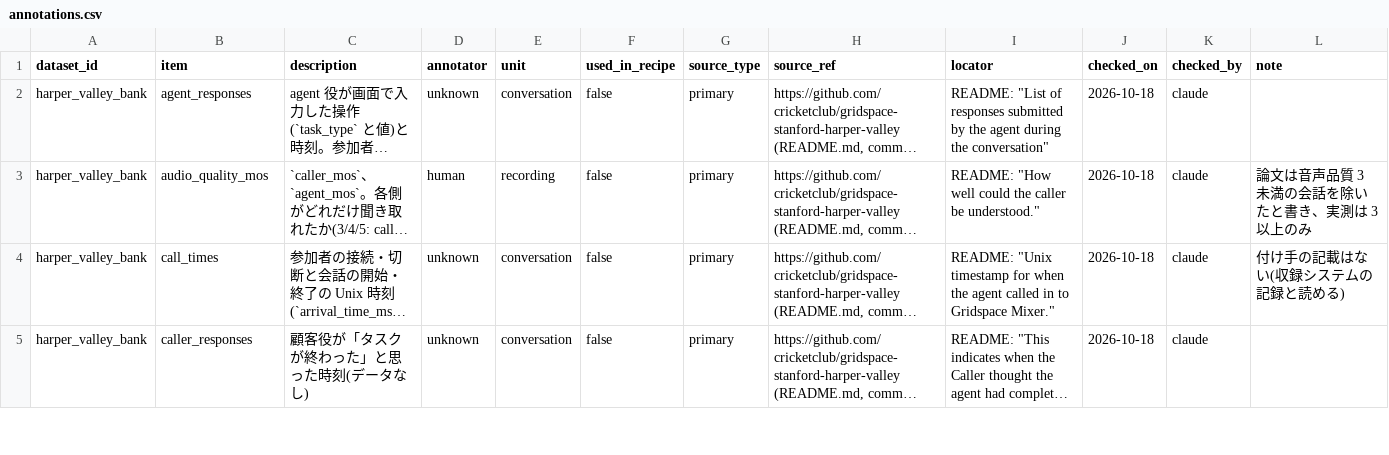
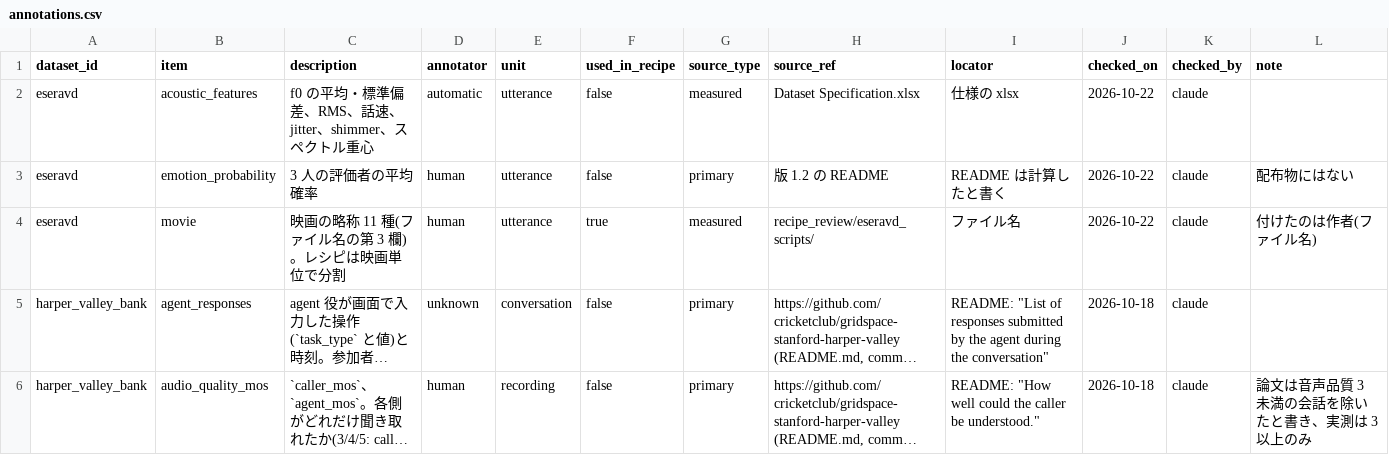
Before and after one commit to itoten/ser_dataset_db, a CSV file: data/annotations.csv, drawn as a sheet; only a part is shown; the shorter side is filled out with more unchanged rows; long unchanged cells end in …; the diff names each change by its address in the sheet, - before the commit and + after, or states it on an @@ line.

```diff
--- a/data/annotations.csv
+++ b/data/annotations.csv
+row 2: eseravd | acoustic_features | f0 の平均・標準偏差、RMS、話速、jitter、shimmer、スペクトル重心 | automatic | utterance | false | measured | Dataset Specification.xlsx | 仕様の xlsx | 2026-10-22 | claude
+row 3: eseravd | emotion_probability | 3 人の評価者の平均確率 | human | utterance | false | primary | 版 1.2 の README | README は計算したと書く | 2026-10-22 | claude | 配布物にはない
+row 4: eseravd | movie | 映画の略称 11 種(ファイル名の第 3 欄)。レシピは映画単位で分割 | human | utterance | true | measured | recipe_review/eseravd_scripts/ | ファイル名 | 2026-10-22 | claude | 付けたのは作者(ファイル名)
```
Also changed, not shown: data/datasets.csv, data/recipe_labels.csv, 7 other files.
